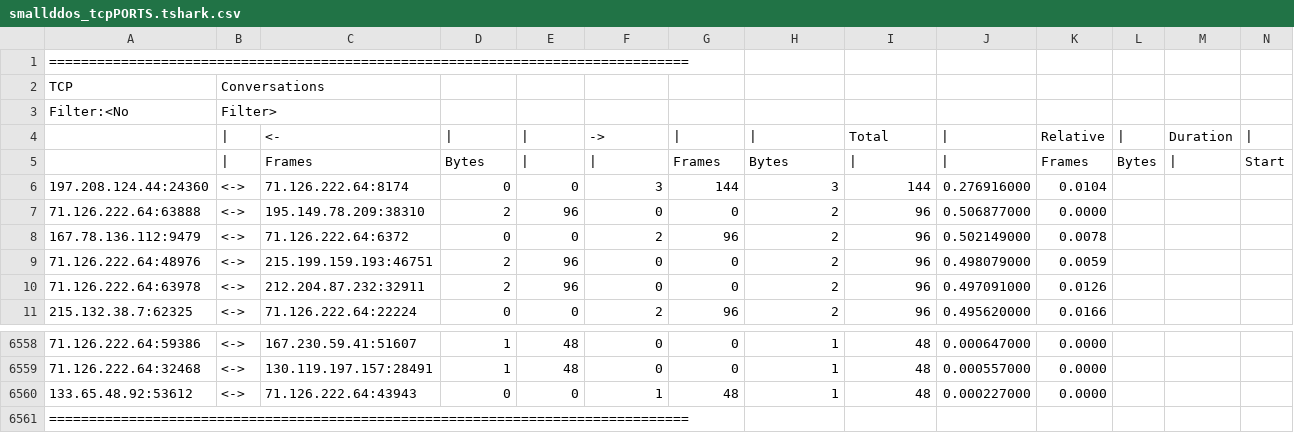
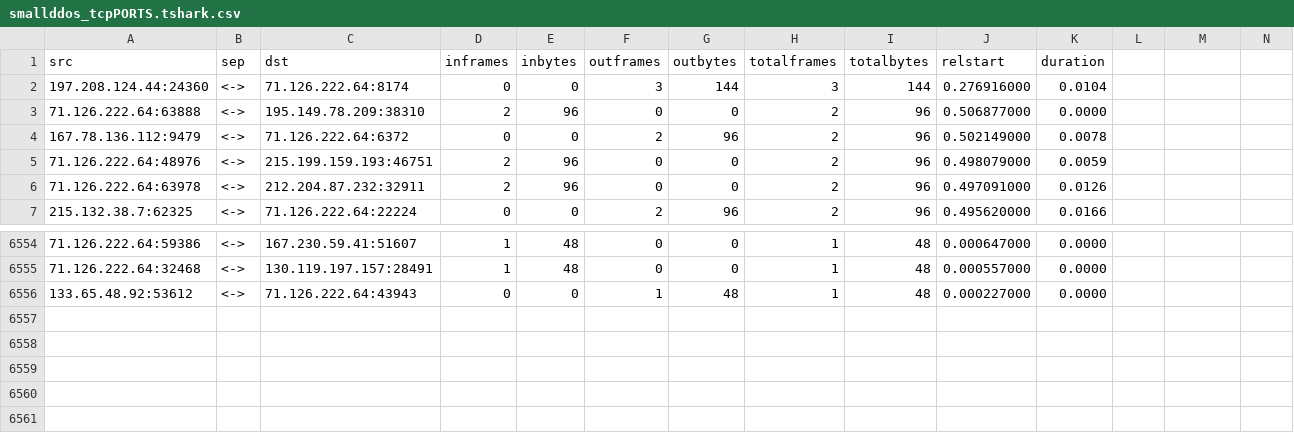
Before and after one commit to ishparii/escudo, a CSV file: resources/smallddos_tcpPORTS.tshark.csv, drawn as a sheet; only a part is shown, gaps mark what is left out; removed rows and columns are numbered as before the commit, all else as after; rows hold the shown columns only; the diff names each change by its address in the sheet, - before the commit and + after, or states it on an @@ line.

```diff
--- a/resources/smallddos_tcpPORTS.tshark.csv
+++ b/resources/smallddos_tcpPORTS.tshark.csv
-row 1: ================================================================================
-row 2: TCP | Conversations
-row 3: Filter:<No | Filter>
-row 4:  | | | <- | | | | | -> | | | | | Total | | | Relative | | | Duration
-row 5:  | | | Frames | Bytes | | | | | Frames | Bytes | | | | | Frames | Bytes | | | Start
+row 1: src | sep | dst | inframes | inbytes | outframes | outbytes | totalframes | totalbytes | relstart | duration
-row 6561: ================================================================================
```
Also changed, not shown: 1 other file.
